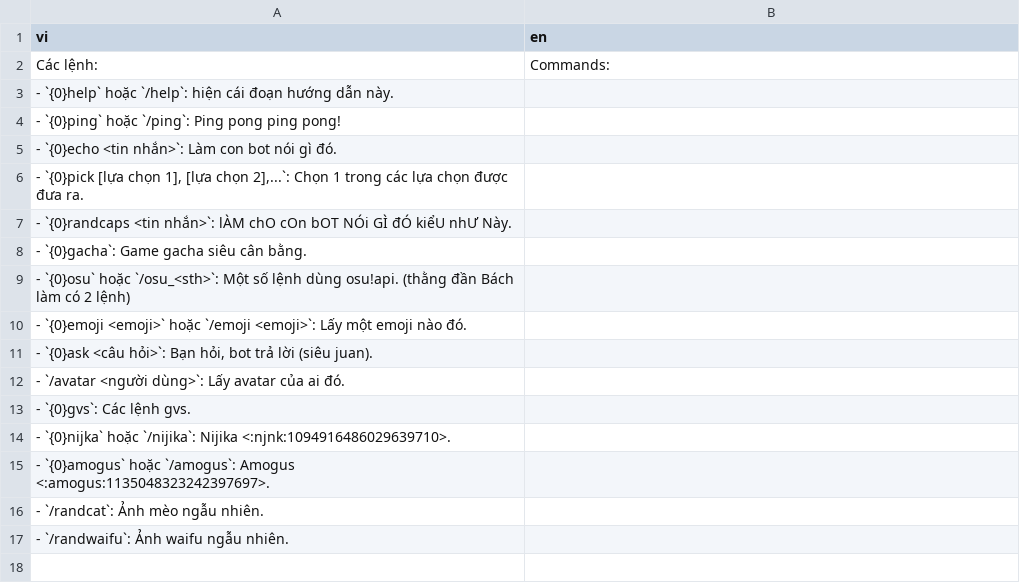
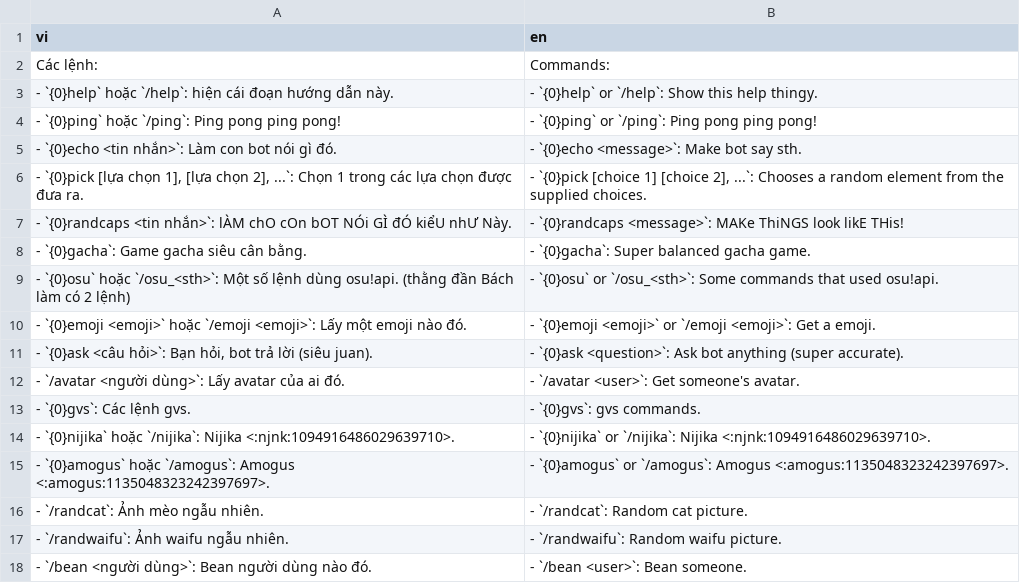
Before and after one commit to SussyGuy35/open-susbot, a CSV file: loca/loca - help.csv, drawn as a sheet.

Commit message:
add more english translation thing

```diff
--- a/loca/loca - help.csv
+++ b/loca/loca - help.csv
@@ -2,16 +2,17 @@ vi,en
 Các lệnh:,Commands:
-- `{0}help` hoặc `/help`: hiện cái đoạn hướng dẫn này.,
-- `{0}ping` hoặc `/ping`: Ping pong ping pong!,
-- `{0}echo <tin nhắn>`: Làm con bot nói gì đó.,
-"- `{0}pick [lựa chọn 1], [lựa chọn 2],...`: Chọn 1 trong các lựa chọn được đưa ra.",
-- `{0}randcaps <tin nhắn>`: lÀM chO cOn bOT NÓi GÌ đÓ kiểU nhƯ Này.,
-- `{0}gacha`: Game gacha siêu cân bằng.,
-- `{0}osu` hoặc `/osu_<sth>`: Một số lệnh dùng osu!api. (thằng đần Bách làm có 2 lệnh),
-- `{0}emoji <emoji>` hoặc `/emoji <emoji>`: Lấy một emoji nào đó.,
-"- `{0}ask <câu hỏi>`: Bạn hỏi, bot trả lời (siêu juan).",
-- `/avatar <người dùng>`: Lấy avatar của ai đó.,
-- `{0}gvs`: Các lệnh gvs.,
-- `{0}nijka` hoặc `/nijika`: Nijika <:njnk:1094916486029639710>.,
-- `{0}amogus` hoặc `/amogus`: Amogus <:amogus:1135048323242397697>.,
-- `/randcat`: Ảnh mèo ngẫu nhiên.,
-- `/randwaifu`: Ảnh waifu ngẫu nhiên.,
+- `{0}help` hoặc `/help`: hiện cái đoạn hướng dẫn này.,- `{0}help` or `/help`: Show this help thingy.
+- `{0}ping` hoặc `/ping`: Ping pong ping pong!,- `{0}ping` or `/ping`: Ping pong ping pong!
+- `{0}echo <tin nhắn>`: Làm con bot nói gì đó.,- `{0}echo <message>`: Make bot say sth.
+"- `{0}pick [lựa chọn 1], [lựa chọn 2], ...`: Chọn 1 trong các lựa chọn được đưa ra.","- `{0}pick [choice 1] [choice 2], ...`: Chooses a random element from the supplied choices."
+- `{0}randcaps <tin nhắn>`: lÀM chO cOn bOT NÓi GÌ đÓ kiểU nhƯ Này.,- `{0}randcaps <message>`: MAKe ThiNGS look likE THis!
+- `{0}gacha`: Game gacha siêu cân bằng.,- `{0}gacha`: Super balanced gacha game.
+- `{0}osu` hoặc `/osu_<sth>`: Một số lệnh dùng osu!api. (thằng đần Bách làm có 2 lệnh),- `{0}osu` or `/osu_<sth>`: Some commands that used osu!api.
+- `{0}emoji <emoji>` hoặc `/emoji <emoji>`: Lấy một emoji nào đó.,- `{0}emoji <emoji>` or `/emoji <emoji>`: Get a emoji.
+"- `{0}ask <câu hỏi>`: Bạn hỏi, bot trả lời (siêu juan).",- `{0}ask <question>`: Ask bot anything (super accurate).
+- `/avatar <người dùng>`: Lấy avatar của ai đó.,- `/avatar <user>`: Get someone's avatar.
+- `{0}gvs`: Các lệnh gvs.,- `{0}gvs`: gvs commands.
+- `{0}nijika` hoặc `/nijika`: Nijika <:njnk:1094916486029639710>.,- `{0}nijika` or `/nijika`: Nijika <:njnk:1094916486029639710>.
+- `{0}amogus` hoặc `/amogus`: Amogus <:amogus:1135048323242397697>.,- `{0}amogus` or `/amogus`: Amogus <:amogus:1135048323242397697>.
+- `/randcat`: Ảnh mèo ngẫu nhiên.,- `/randcat`: Random cat picture.
+- `/randwaifu`: Ảnh waifu ngẫu nhiên.,- `/randwaifu`: Random waifu picture.
+- `/bean <người dùng>`: Bean người dùng nào đó.,- `/bean <user>`: Bean someone.
```
Also changed, not shown: loca/loca - gachahelp.csv, loca/loca - main.csv, 1 other file.
